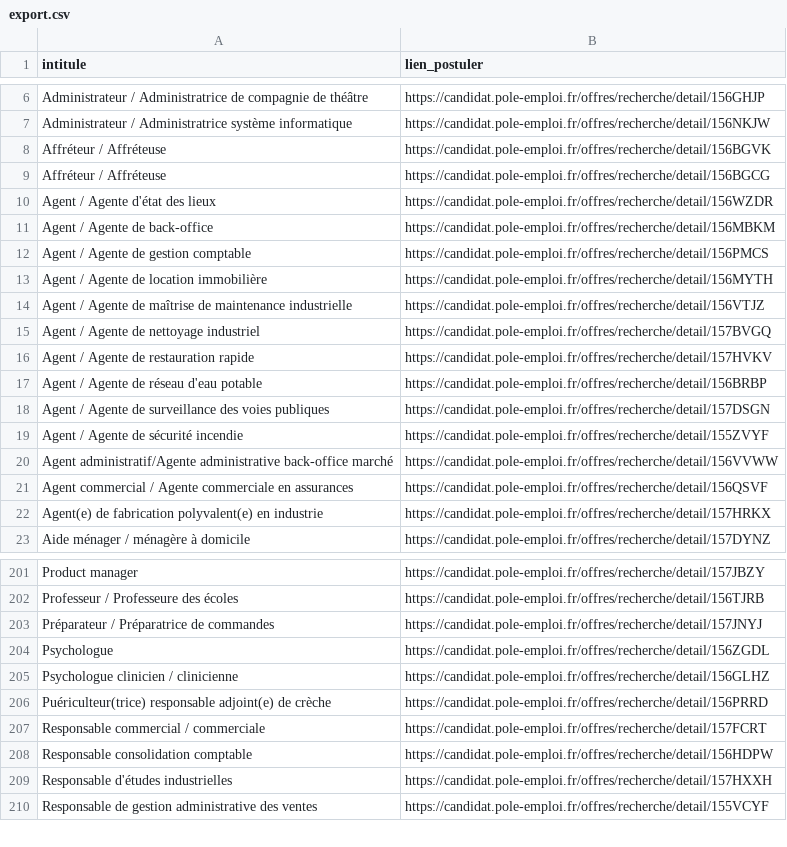
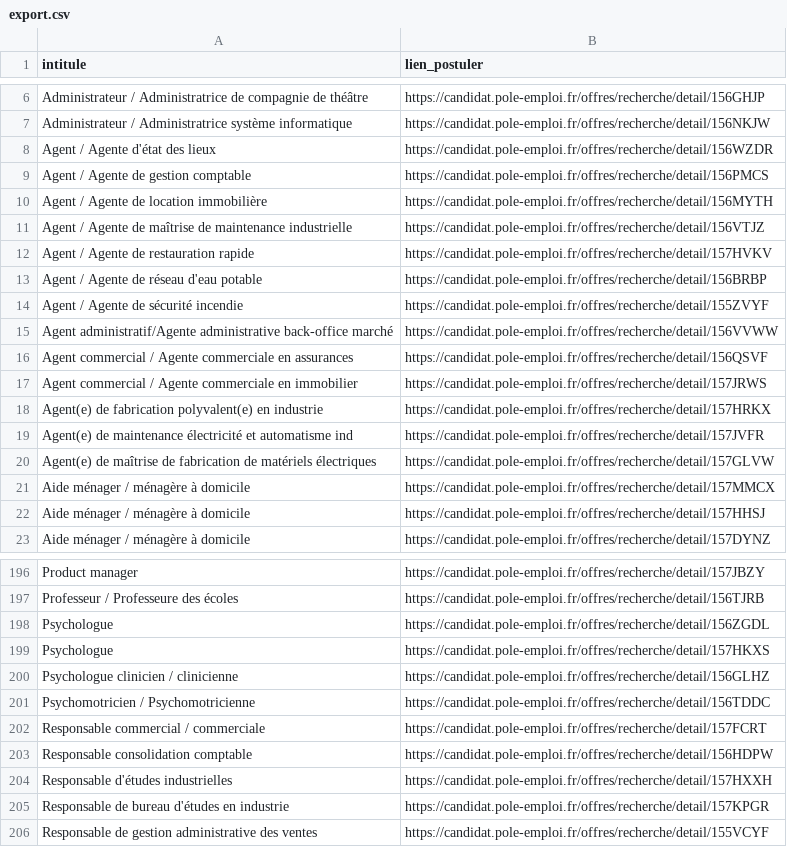
Before and after one commit to libkhadir/stats-tension-emploi-france, a CSV file: export.csv, drawn as a sheet; only a part is shown, gaps mark what is left out; removed rows and columns are numbered as before the commit, all else as after; the diff covers the shown part only; the diff names each change by its address in the sheet, - before the commit and + after, or states it on an @@ line.

```diff
--- a/export.csv
+++ b/export.csv
-row 8: Affréteur / Affréteuse | https://candidat.pole-emploi.fr/offres/recherche/detail/156BGVK
-row 9: Affréteur / Affréteuse | https://candidat.pole-emploi.fr/offres/recherche/detail/156BGCG
-row 11: Agent / Agente de back-office | https://candidat.pole-emploi.fr/offres/recherche/detail/156MBKM
-row 15: Agent / Agente de nettoyage industriel | https://candidat.pole-emploi.fr/offres/recherche/detail/157BVGQ
-row 18: Agent / Agente de surveillance des voies publiques | https://candidat.pole-emploi.fr/offres/recherche/detail/157DSGN
+row 17: Agent commercial / Agente commerciale en immobilier | https://candidat.pole-emploi.fr/offres/recherche/detail/157JRWS
+row 19: Agent(e) de maintenance électricité et automatisme ind | https://candidat.pole-emploi.fr/offres/recherche/detail/157JVFR
+row 20: Agent(e) de maîtrise de fabrication de matériels électriques | https://candidat.pole-emploi.fr/offres/recherche/detail/157GLVW
+row 21: Aide ménager / ménagère à domicile | https://candidat.pole-emploi.fr/offres/recherche/detail/157MMCX
+row 22: Aide ménager / ménagère à domicile | https://candidat.pole-emploi.fr/offres/recherche/detail/157HHSJ
-row 203: Préparateur / Préparatrice de commandes | https://candidat.pole-emploi.fr/offres/recherche/detail/157JNYJ
+row 199: Psychologue | https://candidat.pole-emploi.fr/offres/recherche/detail/157HKXS
-row 206: Puériculteur(trice) responsable adjoint(e) de crèche | https://candidat.pole-emploi.fr/offres/recherche/detail/156PRRD
+row 201: Psychomotricien / Psychomotricienne | https://candidat.pole-emploi.fr/offres/recherche/detail/156TDDC
+row 205: Responsable de bureau d'études en industrie | https://candidat.pole-emploi.fr/offres/recherche/detail/157KPGR
```
Also changed, not shown: 32 added rows, 42 removed rows and 14 edited cells elsewhere in this file.
